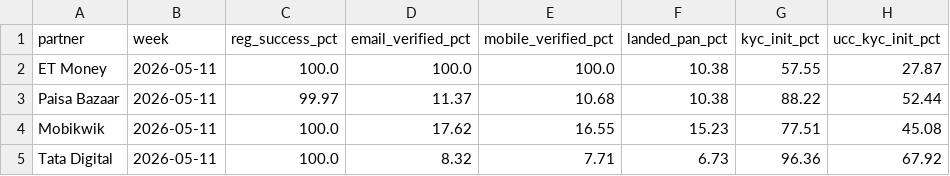
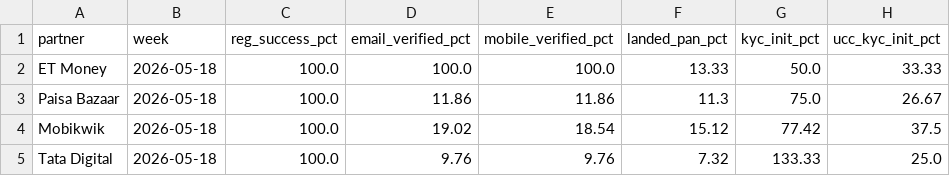
Before and after one commit to gripinvest/gi-analytics, a CSV file: backend/data/grip_connect/02_reg_to_kyc.csv, drawn as a sheet.

```diff
--- a/backend/data/grip_connect/02_reg_to_kyc.csv
+++ b/backend/data/grip_connect/02_reg_to_kyc.csv
@@ -1,5 +1,5 @@
 partner,week,reg_success_pct,email_verified_pct,mobile_verified_pct,landed_pan_pct,kyc_init_pct,ucc_kyc_init_pct
-ET Money,2026-05-11,100.0,100.0,100.0,10.38,57.55,27.87
-Paisa Bazaar,2026-05-11,99.97,11.37,10.68,10.38,88.22,52.44
-Mobikwik,2026-05-11,100.0,17.62,16.55,15.23,77.51,45.08
-Tata Digital,2026-05-11,100.0,8.32,7.71,6.73,96.36,67.92
+ET Money,2026-05-18,100.0,100.0,100.0,13.33,50.0,33.33
+Paisa Bazaar,2026-05-18,100.0,11.86,11.86,11.3,75.0,26.67
+Mobikwik,2026-05-18,100.0,19.02,18.54,15.12,77.42,37.5
+Tata Digital,2026-05-18,100.0,9.76,9.76,7.32,133.33,25.0
```
Also changed, not shown: backend/data/grip_connect/01_north_star.csv, backend/data/grip_connect/card_3841_summary_wow.csv, 4 other files.
